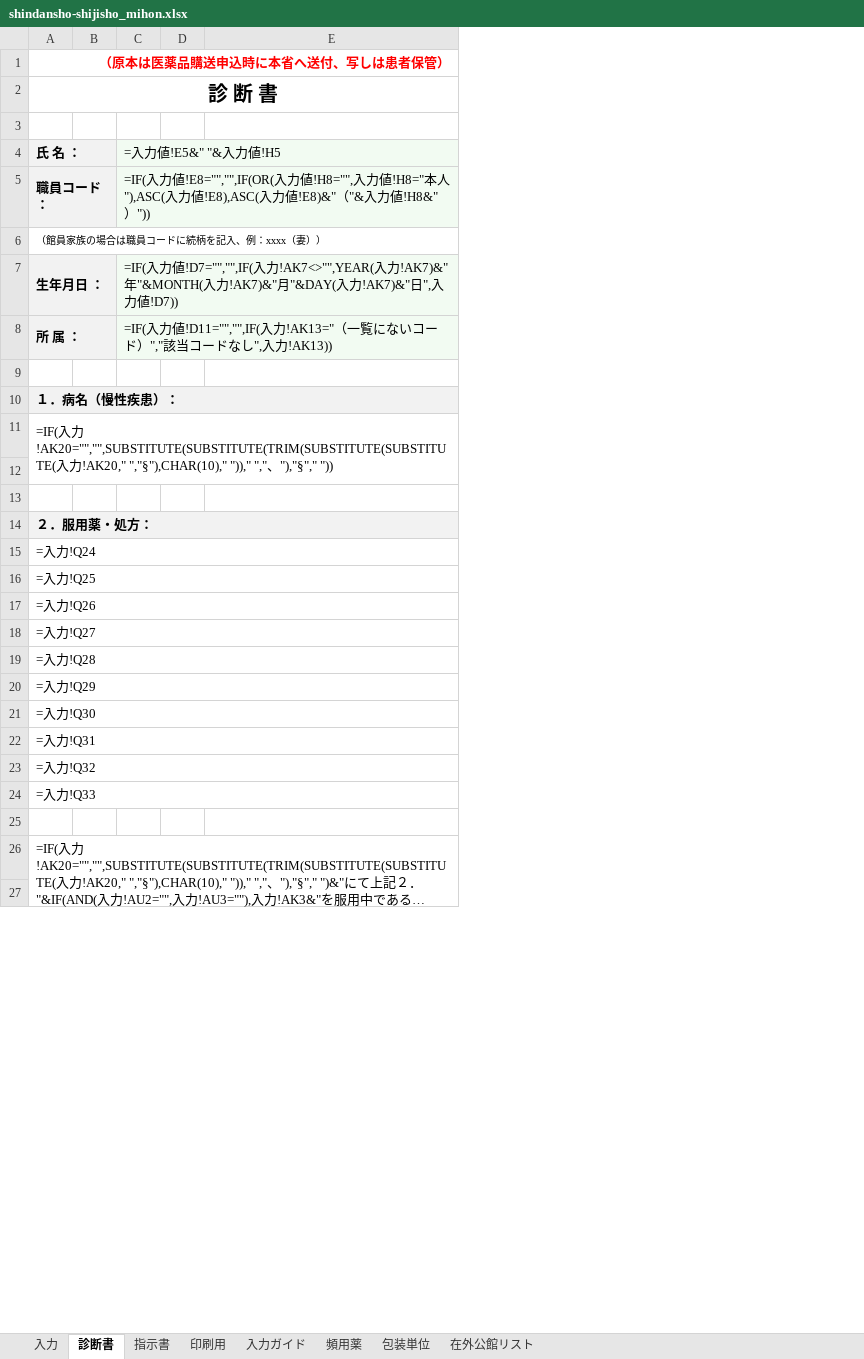
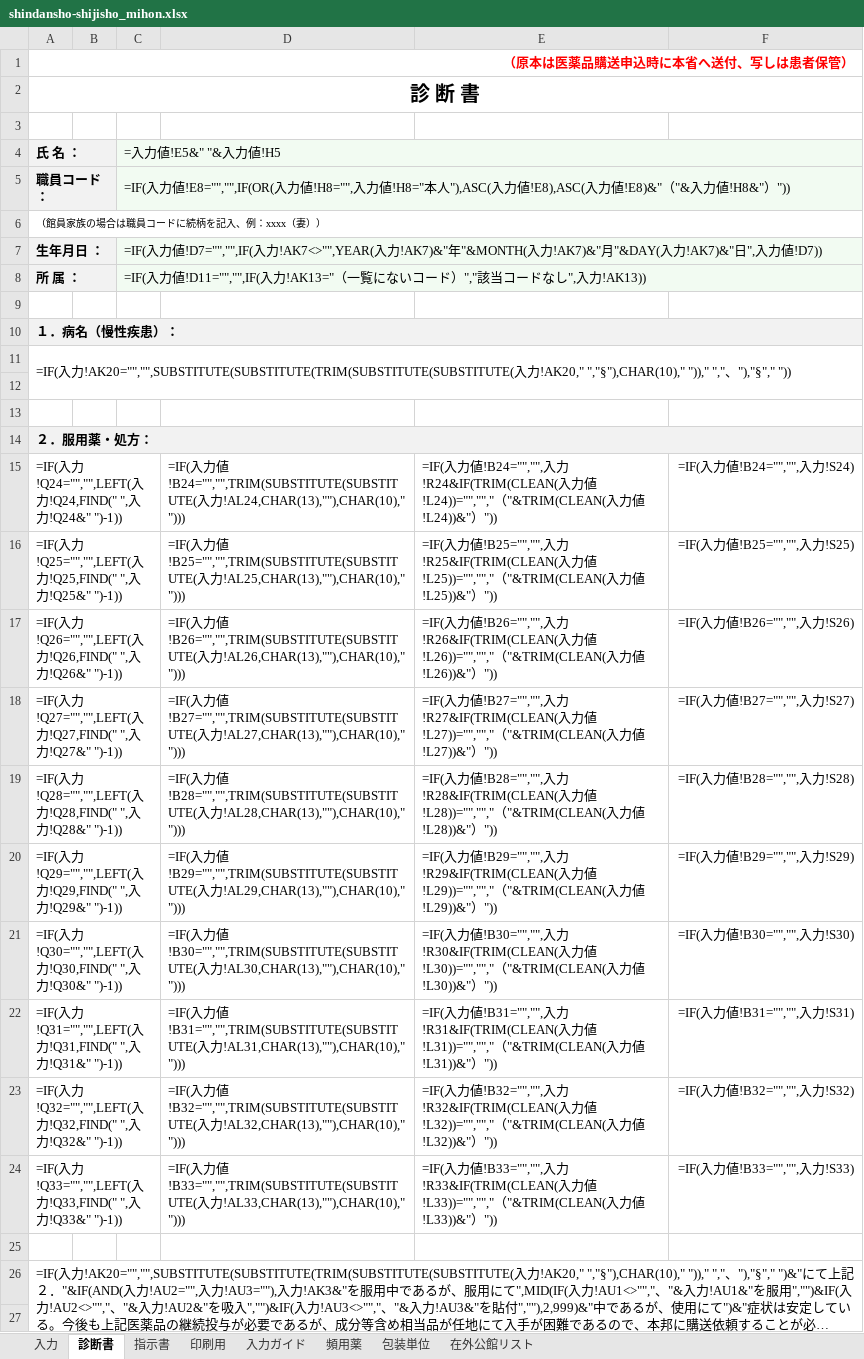
Before and after one commit to ysk713/-, an Excel workbook: shindansho-excel/shindansho-shijisho_mihon.xlsx, sheet 診断書, drawn as a sheet; only a part is shown; long unchanged cells end in …; values as stored, in another font and other column widths than the file's, no borders; formulas without a stored value are shown as written; removed rows and columns are numbered as before the commit, all else as after; the diff covers the shown part only; the diff names each change by its address in the sheet, - before the commit and + after, or states it on an @@ line.

```diff
--- a/shindansho-excel/shindansho-shijisho_mihon.xlsx (sheet 診断書)
+++ b/shindansho-excel/shindansho-shijisho_mihon.xlsx (sheet 診断書)
-column D, empty
+column D, empty
+column F, empty
-row 15: =入力!Q24
-row 16: =入力!Q25
-row 17: =入力!Q26
-row 18: =入力!Q27
-row 19: =入力!Q28
-row 20: =入力!Q29
-row 21: =入力!Q30
-row 22: =入力!Q31
-row 23: =入力!Q32
-row 24: =入力!Q33
+row 15: =IF(入力!Q24="","",LEFT(入力!Q24,FIND(" ",入力!Q24&" ")-1)) |  |  | =IF(入力値!B24="","",TRIM(SUBSTITUTE(SUBSTITUTE(入力!AL24,CHAR(13),""),CHAR(10)," "))) | =IF(入力値!B24="","",入力!R24&IF(TRIM(CLEAN(入力値!L24))="","","（"&TRIM(CLEAN(入力値!L24))&"）")) | =IF(入力値!B24="","",入力!S24)
+row 16: =IF(入力!Q25="","",LEFT(入力!Q25,FIND(" ",入力!Q25&" ")-1)) |  |  | =IF(入力値!B25="","",TRIM(SUBSTITUTE(SUBSTITUTE(入力!AL25,CHAR(13),""),CHAR(10)," "))) | =IF(入力値!B25="","",入力!R25&IF(TRIM(CLEAN(入力値!L25))="","","（"&TRIM(CLEAN(入力値!L25))&"）")) | =IF(入力値!B25="","",入力!S25)
+row 17: =IF(入力!Q26="","",LEFT(入力!Q26,FIND(" ",入力!Q26&" ")-1)) |  |  | =IF(入力値!B26="","",TRIM(SUBSTITUTE(SUBSTITUTE(入力!AL26,CHAR(13),""),CHAR(10)," "))) | =IF(入力値!B26="","",入力!R26&IF(TRIM(CLEAN(入力値!L26))="","","（"&TRIM(CLEAN(入力値!L26))&"）")) | =IF(入力値!B26="","",入力!S26)
+row 18: =IF(入力!Q27="","",LEFT(入力!Q27,FIND(" ",入力!Q27&" ")-1)) |  |  | =IF(入力値!B27="","",TRIM(SUBSTITUTE(SUBSTITUTE(入力!AL27,CHAR(13),""),CHAR(10)," "))) | =IF(入力値!B27="","",入力!R27&IF(TRIM(CLEAN(入力値!L27))="","","（"&TRIM(CLEAN(入力値!L27))&"）")) | =IF(入力値!B27="","",入力!S27)
+row 19: =IF(入力!Q28="","",LEFT(入力!Q28,FIND(" ",入力!Q28&" ")-1)) |  |  | =IF(入力値!B28="","",TRIM(SUBSTITUTE(SUBSTITUTE(入力!AL28,CHAR(13),""),CHAR(10)," "))) | =IF(入力値!B28="","",入力!R28&IF(TRIM(CLEAN(入力値!L28))="","","（"&TRIM(CLEAN(入力値!L28))&"）")) | =IF(入力値!B28="","",入力!S28)
+row 20: =IF(入力!Q29="","",LEFT(入力!Q29,FIND(" ",入力!Q29&" ")-1)) |  |  | =IF(入力値!B29="","",TRIM(SUBSTITUTE(SUBSTITUTE(入力!AL29,CHAR(13),""),CHAR(10)," "))) | =IF(入力値!B29="","",入力!R29&IF(TRIM(CLEAN(入力値!L29))="","","（"&TRIM(CLEAN(入力値!L29))&"）")) | =IF(入力値!B29="","",入力!S29)
+row 21: =IF(入力!Q30="","",LEFT(入力!Q30,FIND(" ",入力!Q30&" ")-1)) |  |  | =IF(入力値!B30="","",TRIM(SUBSTITUTE(SUBSTITUTE(入力!AL30,CHAR(13),""),CHAR(10)," "))) | =IF(入力値!B30="","",入力!R30&IF(TRIM(CLEAN(入力値!L30))="","","（"&TRIM(CLEAN(入力値!L30))&"）")) | =IF(入力値!B30="","",入力!S30)
+row 22: =IF(入力!Q31="","",LEFT(入力!Q31,FIND(" ",入力!Q31&" ")-1)) |  |  | =IF(入力値!B31="","",TRIM(SUBSTITUTE(SUBSTITUTE(入力!AL31,CHAR(13),""),CHAR(10)," "))) | =IF(入力値!B31="","",入力!R31&IF(TRIM(CLEAN(入力値!L31))="","","（"&TRIM(CLEAN(入力値!L31))&"）")) | =IF(入力値!B31="","",入力!S31)
+row 23: =IF(入力!Q32="","",LEFT(入力!Q32,FIND(" ",入力!Q32&" ")-1)) |  |  | =IF(入力値!B32="","",TRIM(SUBSTITUTE(SUBSTITUTE(入力!AL32,CHAR(13),""),CHAR(10)," "))) | =IF(入力値!B32="","",入力!R32&IF(TRIM(CLEAN(入力値!L32))="","","（"&TRIM(CLEAN(入力値!L32))&"）")) | =IF(入力値!B32="","",入力!S32)
+row 24: =IF(入力!Q33="","",LEFT(入力!Q33,FIND(" ",入力!Q33&" ")-1)) |  |  | =IF(入力値!B33="","",TRIM(SUBSTITUTE(SUBSTITUTE(入力!AL33,CHAR(13),""),CHAR(10)," "))) | =IF(入力値!B33="","",入力!R33&IF(TRIM(CLEAN(入力値!L33))="","","（"&TRIM(CLEAN(入力値!L33))&"）")) | =IF(入力値!B33="","",入力!S33)
```
Also changed, not shown: 1 edited cell, cell formats and merged cells elsewhere in this sheet, sheet 印刷用, sheet 指示書, hidden cells, shindansho-excel/shindansho-shijisho.xlsx, 5 other files.
